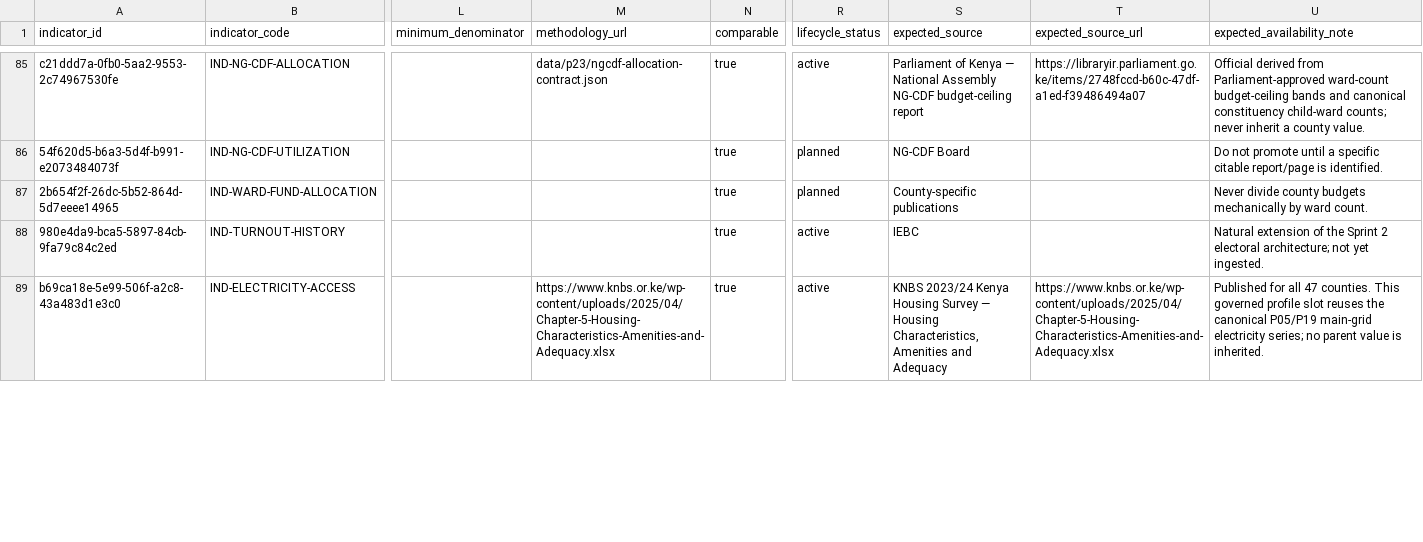
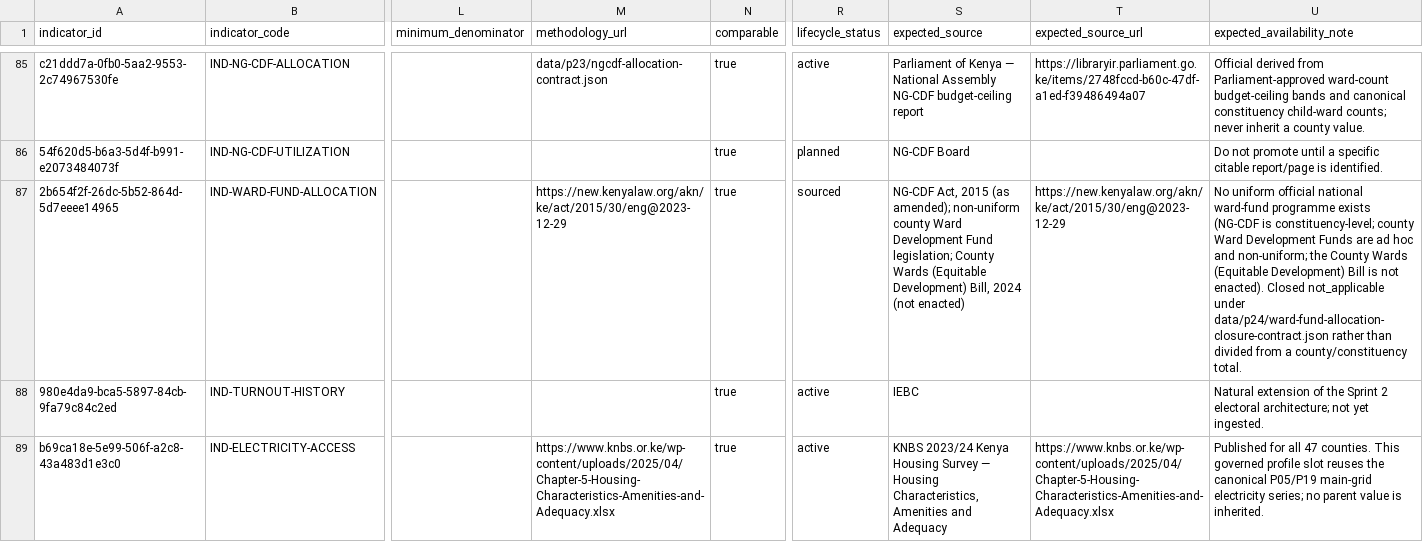
Before and after one commit to dansamuka/kenya-data-atlas, a CSV file: data/indicators/registry/indicators.csv, drawn as a sheet; only a part is shown, gaps mark what is left out; the diff names each change by its address in the sheet, - before the commit and + after, or states it on an @@ line.

```diff
--- a/data/indicators/registry/indicators.csv
+++ b/data/indicators/registry/indicators.csv
-M87 (methodology_url): (empty)
+M87 (methodology_url): https://new.kenyalaw.org/akn/ke/act/2015/30/eng@2023-12-29
-R87 (lifecycle_status): planned
+R87 (lifecycle_status): sourced
-S87 (expected_source): County-specific publications
+S87 (expected_source): NG-CDF Act, 2015 (as amended); non-uniform county Ward Development Fund legislation; County Wards (Equitable Development) Bill, 2024 (not enacted)
-T87 (expected_source_url): (empty)
+T87 (expected_source_url): https://new.kenyalaw.org/akn/ke/act/2015/30/eng@2023-12-29
-U87 (expected_availability_note): Never divide county budgets mechanically by ward count.
+U87 (expected_availability_note): No uniform official national ward-fund programme exists (NG-CDF is constituency-level; county Ward Development Funds are ad hoc and non-uniform; the County Wards (Equitable Development) Bill is not enacted). Closed not_applicable under data/p24/ward-fund-allocation-closure-contract.json rather than divided from a county/constituency total.
```
Also changed, not shown: 22 other files.
